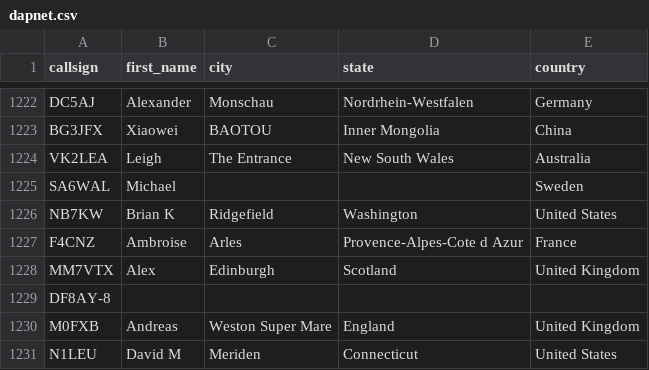
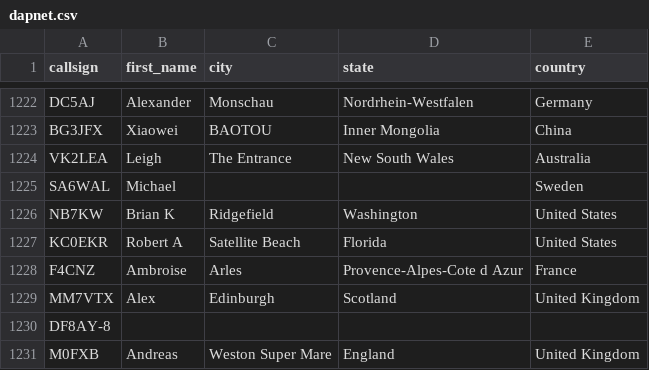
Before and after one commit to DMR-Database/dmr-database-appdata, a CSV file: dapnet.csv, drawn as a sheet; only a part is shown, gaps mark what is left out; the shorter side is filled out with more unchanged rows.

```diff
--- a/dapnet.csv
+++ b/dapnet.csv
@@ -1226,2 +1226,3 @@ SA6WAL,Michael,,,Sweden
 NB7KW,Brian K,Ridgefield,Washington,United States
+KC0EKR,Robert A,Satellite Beach,Florida,United States
 F4CNZ,Ambroise,Arles,Provence-Alpes-Cote d Azur,France
```
Also changed, not shown: 1 other file.
